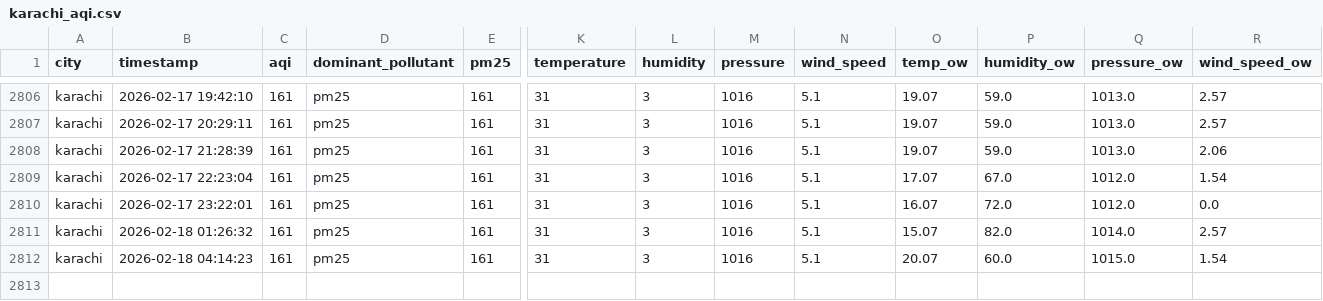
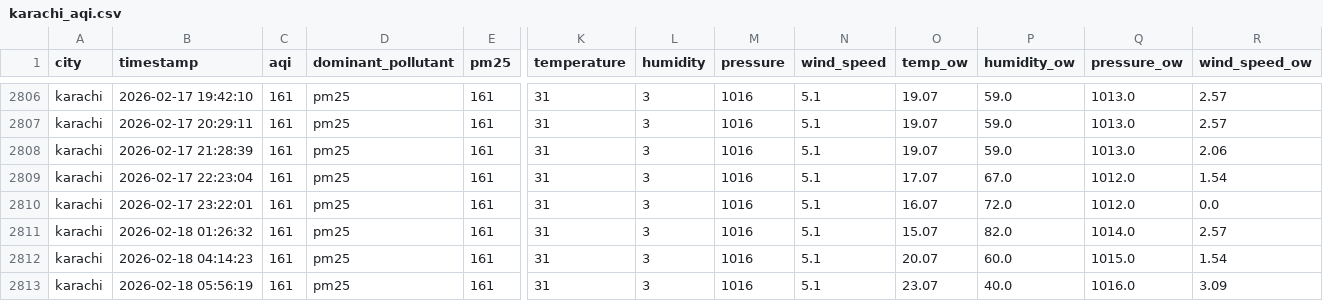
Before and after one commit to Kumkum-Wadhwani/aqi-karachi-predictor, a CSV file: feature_store/features/karachi_aqi.csv, drawn as a sheet; only a part is shown, gaps mark what is left out; rows hold the shown columns only; the diff names each change by its address in the sheet, - before the commit and + after, or states it on an @@ line.

```diff
--- a/feature_store/features/karachi_aqi.csv
+++ b/feature_store/features/karachi_aqi.csv
+row 2813: karachi | 2026-02-18 05:56:19 | 161 | pm25 | 161 | 31 | 3 | 1016 | 5.1 | 23.07 | 40.0 | 1016.0 | 3.09
```
